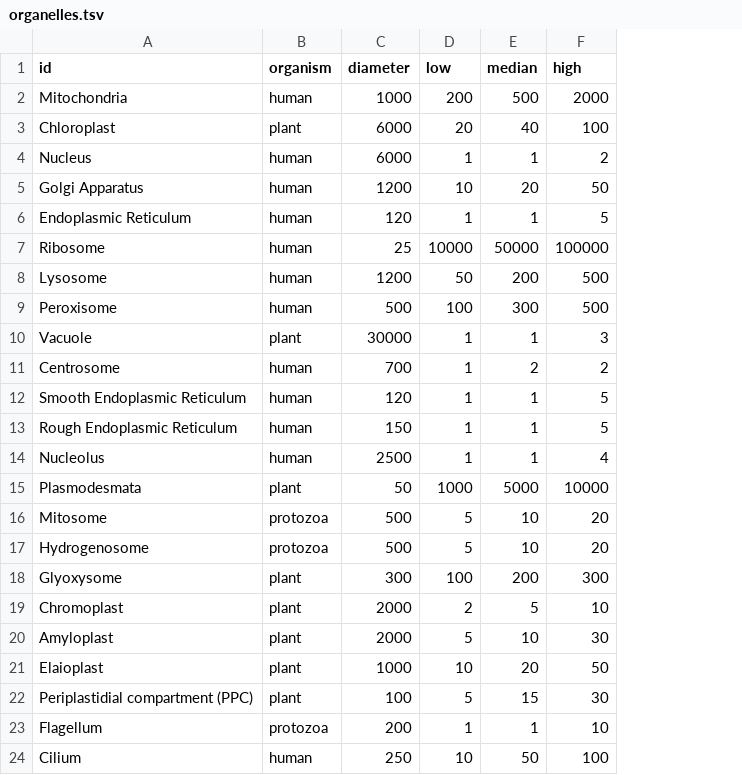
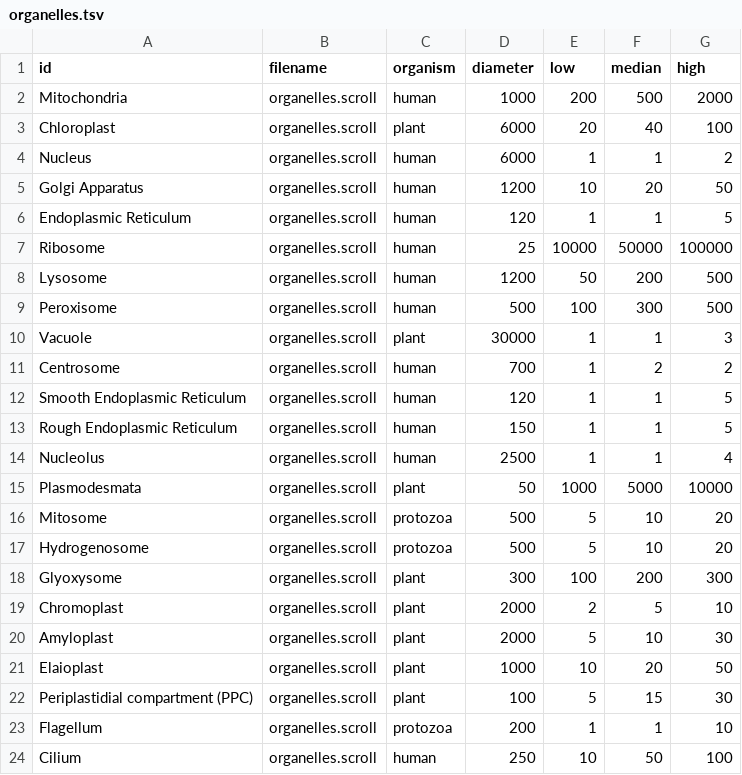
Before and after one commit to breck7/sets.scroll.pub, a TSV file: organelles.tsv, drawn as a sheet; the diff names each change by its address in the sheet, - before the commit and + after, or states it on an @@ line.

```diff
--- a/organelles.tsv
+++ b/organelles.tsv
+column B (filename), rows 2-24: all organelles.scroll
```
Also changed, not shown: complexityClasses.tsv, fastest.tsv, 20 other files.
